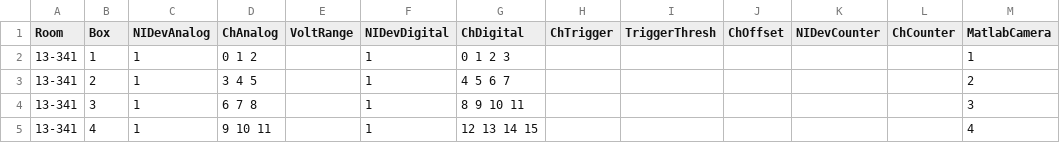
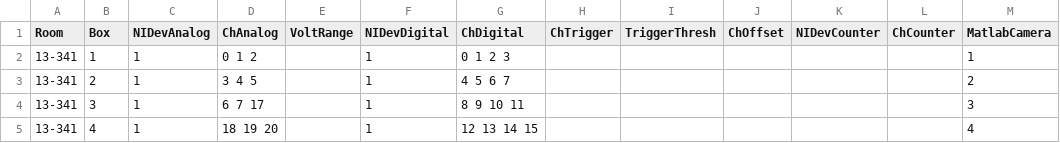
Before and after one commit to KimchiLab/OpBoxPhys, a CSV file: OpBox Phys Scripts/InfoBoxes.csv, drawn as a sheet.

Commit message:
Update InfoBoxes.csv

```diff
--- a/OpBox Phys Scripts/InfoBoxes.csv
+++ b/OpBox Phys Scripts/InfoBoxes.csv
@@ -3,3 +3,3 @@ Room,Box,NIDevAnalog,ChAnalog,VoltRange,NIDevDigital,ChDigital,ChTrigger,Trigger
 13-341,2,1,3 4 5,,1,4 5 6 7,,,,,,2
-13-341,3,1,6 7 8,,1,8 9 10 11,,,,,,3
-13-341,4,1,9 10 11,,1,12 13 14 15,,,,,,4
+13-341,3,1,6 7 17,,1,8 9 10 11,,,,,,3
+13-341,4,1,18 19 20,,1,12 13 14 15,,,,,,4
```
